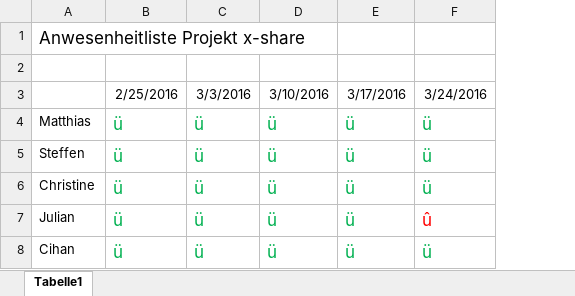
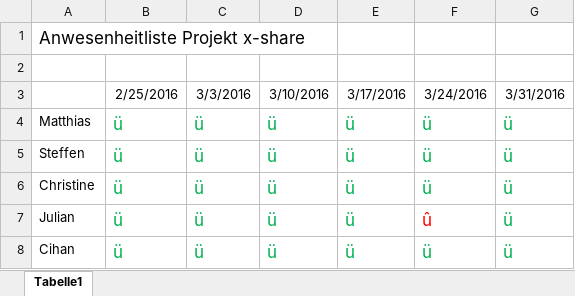
Before and after one commit to reckmeyerm/x-share, an Excel workbook: Anwesenheitsliste.xlsx, sheet Tabelle1, drawn as a sheet; values as stored, in another font and other column widths than the file's, no borders; the diff names each change by its address in the sheet, - before the commit and + after, or states it on an @@ line.

Commit message:
Updated Anwesenheitsliste.xlsx

```diff
--- a/Anwesenheitsliste.xlsx (sheet Tabelle1)
+++ b/Anwesenheitsliste.xlsx (sheet Tabelle1)
+column G, rows 3-8: 3/31/2016 | ü | ü | ü | ü | ü
```
